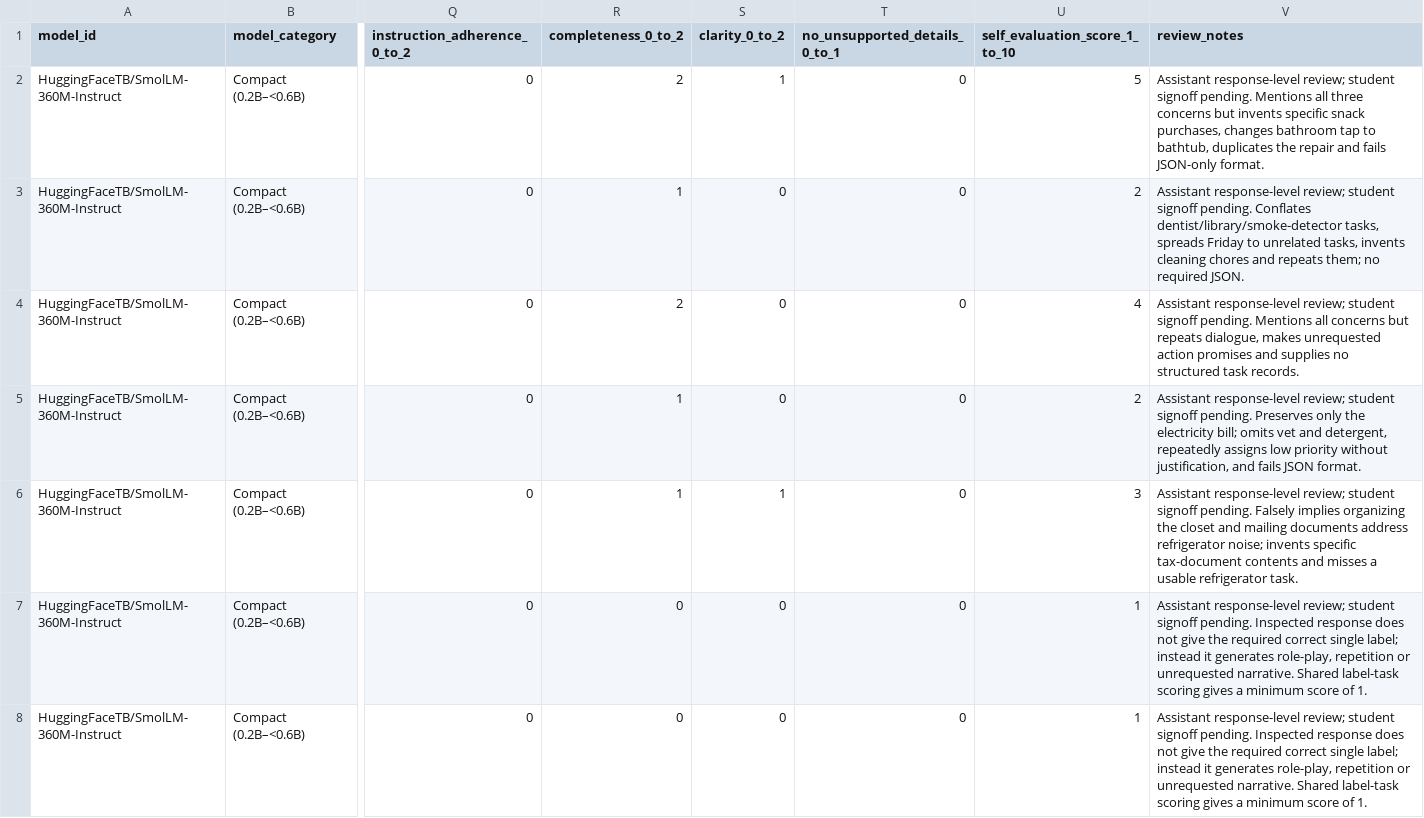
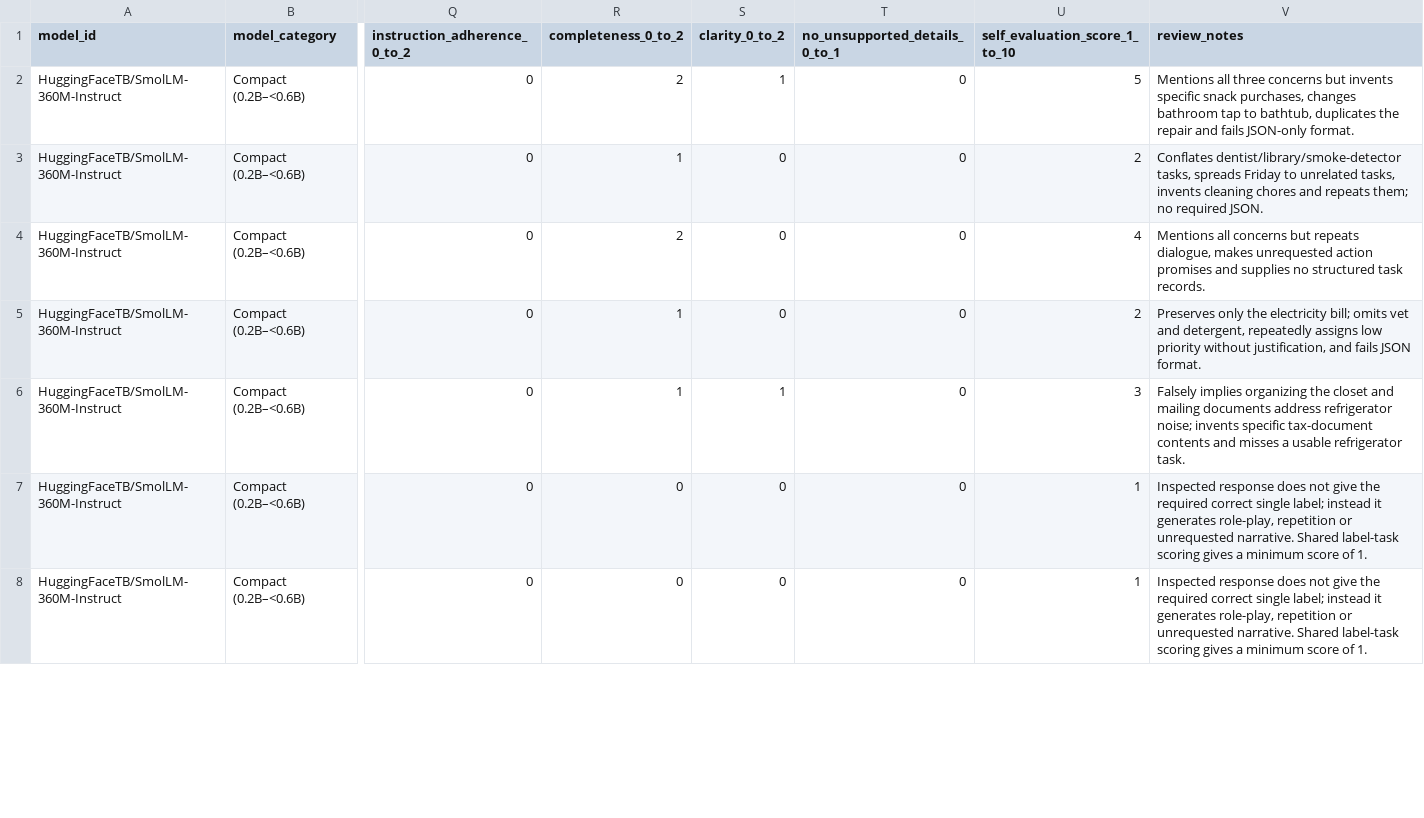
Before and after one commit to HestiaaAI/12_HestiaaAI, a CSV file: a7/results/architecture_benchmark.csv, drawn as a sheet; only a part is shown, gaps mark what is left out; the diff covers the shown part only; the diff names each change by its address in the sheet, - before the commit and + after, or states it on an @@ line.

```diff
--- a/a7/results/architecture_benchmark.csv
+++ b/a7/results/architecture_benchmark.csv
-V2 (review_notes): Assistant response-level review; student signoff pending. Mentions all…
+V2 (review_notes): Mentions all…
-V3 (review_notes): Assistant response-level review; student signoff pending. Conflates dentist/library/smoke-detector…
+V3 (review_notes): Conflates dentist/library/smoke-detector…
-V4 (review_notes): Assistant response-level review; student signoff pending. Mentions all…
+V4 (review_notes): Mentions all…
-V5 (review_notes): Assistant response-level review; student signoff pending. Preserves only…
+V5 (review_notes): Preserves only…
-V6 (review_notes): Assistant response-level review; student signoff pending. Falsely implies…
+V6 (review_notes): Falsely implies…
-V7:V8 (review_notes): Assistant response-level review; student signoff pending. Inspected response…
+V7:V8 (review_notes): Inspected response…
```
Also changed, not shown: 68 edited cells elsewhere in this file, a7/results/architecture/category_summary.csv, a7/results/architecture/model_summary.csv, 32 other files.
